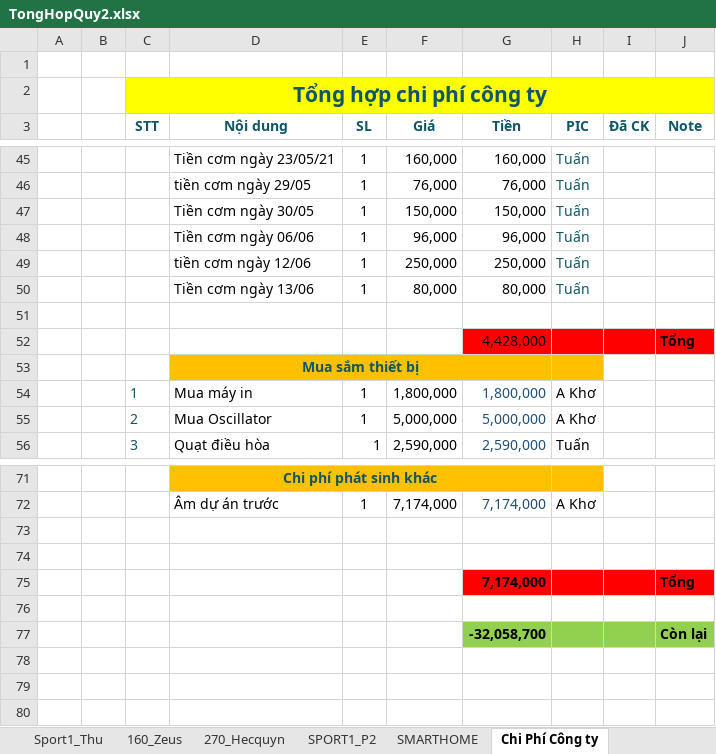
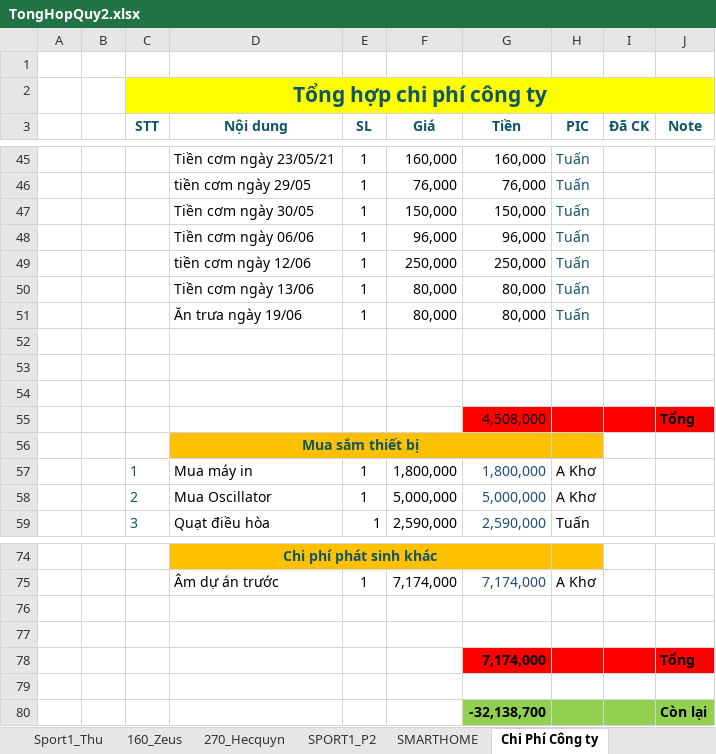
Before and after one commit to anhtuan200794/Team_Log, an Excel workbook: Project/TongHopQuy2.xlsx, sheet Chi Phí Công ty, drawn as a sheet; only a part is shown, gaps mark what is left out; values as stored, in another font and other column widths than the file's, no borders; addresses are those after the commit; the diff names each change by its address in the sheet, - before the commit and + after, or states it on an @@ line.

```diff
--- a/Project/TongHopQuy2.xlsx (sheet Chi Phí Công ty)
+++ b/Project/TongHopQuy2.xlsx (sheet Chi Phí Công ty)
+row 51:  |  |  | Ăn trưa ngày 19/06 | 1 | 80,000 | 80,000 | Tuấn
-row 53:  |  |  |  |  |  | 4,428,000 |  |  | Tổng
+row 53: (empty)
-G53:J53 fill: #FF0000
+G53:J53 fill: none
+row 54: (empty)
+row 55:  |  |  |  |  |  | 4,508,000 |  |  | Tổng
-G80 (Tiền): -32,058,700
+G80 (Tiền): -32,138,700
```
Also changed, not shown: sheet 160_Zeus, sheet 270_Hecquyn, sheet Tổng hợp quỹ công ty, formulas that keep their value.
